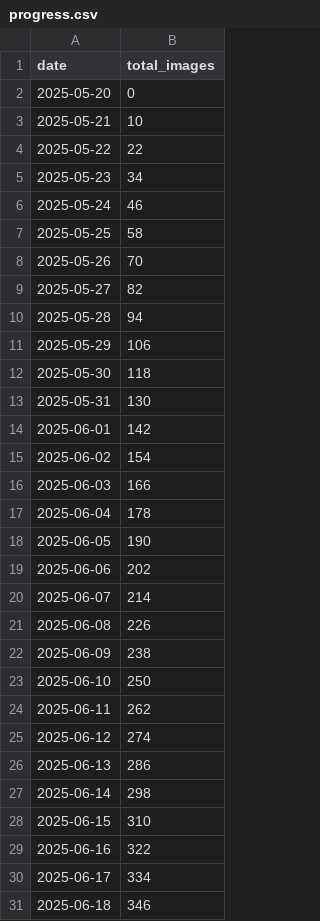
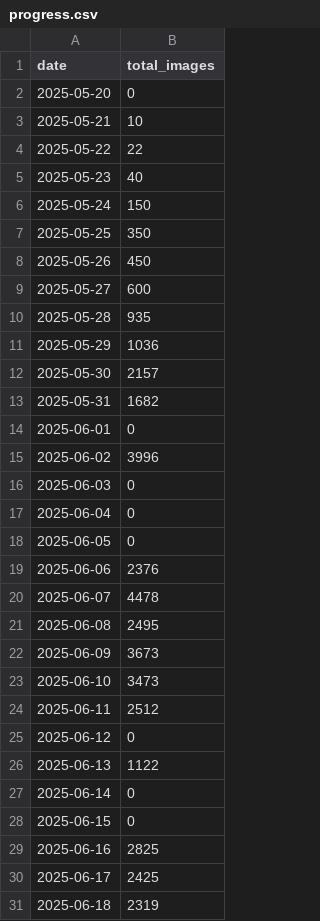
Before and after one commit to marcowaldi/square_germany, a CSV file: data/progress.csv, drawn as a sheet; only a part is shown; the diff covers the shown part only.

Commit message:
Update progress.csv

```diff
--- a/data/progress.csv
+++ b/data/progress.csv
@@ -4,28 +4,28 @@ date,total_images
 2025-05-22,22
-2025-05-23,34
-2025-05-24,46
-2025-05-25,58
-2025-05-26,70
-2025-05-27,82
-2025-05-28,94
-2025-05-29,106
-2025-05-30,118
-2025-05-31,130
-2025-06-01,142
-2025-06-02,154
-2025-06-03,166
-2025-06-04,178
-2025-06-05,190
-2025-06-06,202
-2025-06-07,214
-2025-06-08,226
-2025-06-09,238
-2025-06-10,250
-2025-06-11,262
-2025-06-12,274
-2025-06-13,286
-2025-06-14,298
-2025-06-15,310
-2025-06-16,322
-2025-06-17,334
-2025-06-18,346
+2025-05-23,40
+2025-05-24,150
+2025-05-25,350
+2025-05-26,450
+2025-05-27,600
+2025-05-28,935
+2025-05-29,1036
+2025-05-30,2157
+2025-05-31,1682
+2025-06-01,0
+2025-06-02,3996
+2025-06-03,0
+2025-06-04,0
+2025-06-05,0
+2025-06-06,2376
+2025-06-07,4478
+2025-06-08,2495
+2025-06-09,3673
+2025-06-10,3473
+2025-06-11,2512
+2025-06-12,0
+2025-06-13,1122
+2025-06-14,0
+2025-06-15,0
+2025-06-16,2825
+2025-06-17,2425
+2025-06-18,2319
```
Also changed, not shown: 43 edited cells elsewhere in this file.
